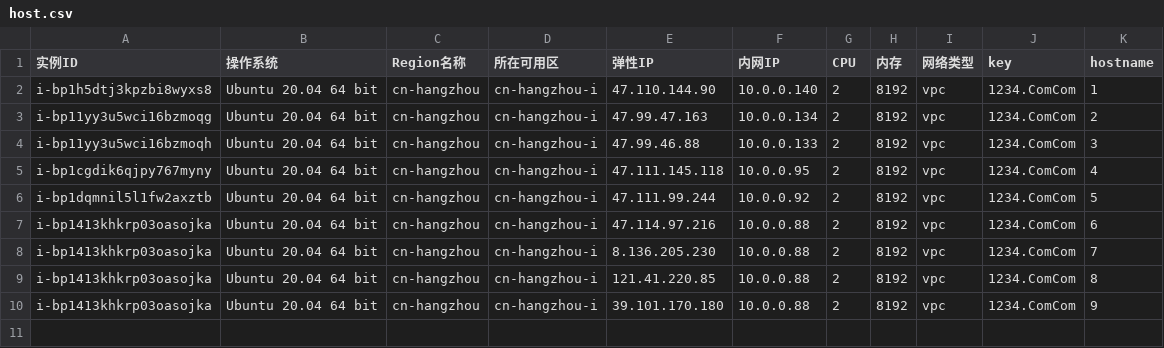
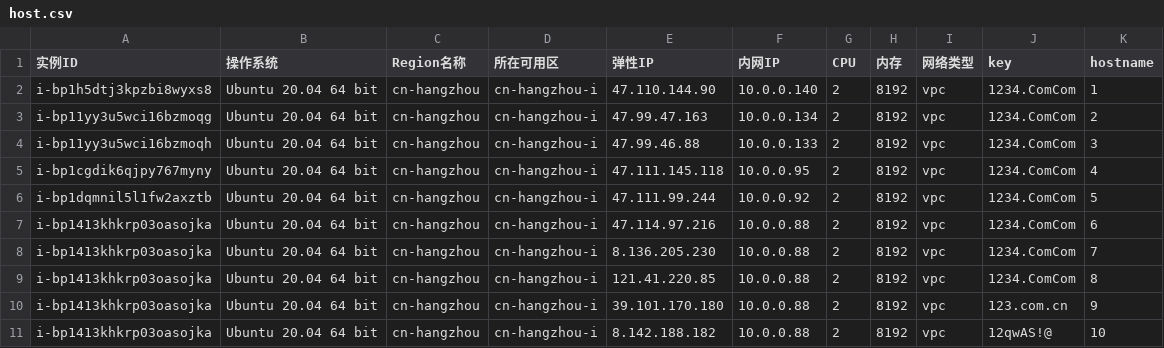
Before and after one commit to 13552128609/miner-batch-zxf, a CSV file: conf/host.csv, drawn as a sheet.

Commit message:
get pwd from host.csv

```diff
--- a/conf/host.csv
+++ b/conf/host.csv
@@ -9,2 +9,3 @@ i-bp1413khkrp03oasojka,Ubuntu  20.04 64 bit,cn-hangzhou,cn-hangzhou-i,8.136.205.
 i-bp1413khkrp03oasojka,Ubuntu  20.04 64 bit,cn-hangzhou,cn-hangzhou-i,121.41.220.85,10.0.0.88,2,8192,vpc,1234.ComCom,8
-i-bp1413khkrp03oasojka,Ubuntu  20.04 64 bit,cn-hangzhou,cn-hangzhou-i,39.101.170.180,10.0.0.88,2,8192,vpc,1234.ComCom,9
+i-bp1413khkrp03oasojka,Ubuntu  20.04 64 bit,cn-hangzhou,cn-hangzhou-i,39.101.170.180,10.0.0.88,2,8192,vpc,123.com.cn,9
+i-bp1413khkrp03oasojka,Ubuntu  20.04 64 bit,cn-hangzhou,cn-hangzhou-i,8.142.188.182,10.0.0.88,2,8192,vpc,12qwAS!@,10
```
Also changed, not shown: 8 other files.
